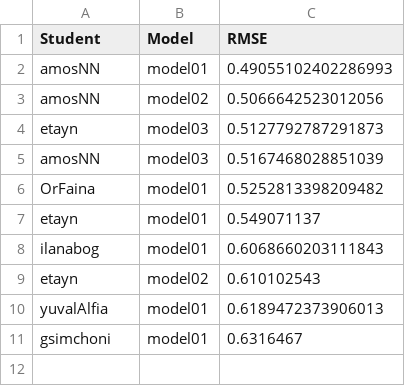
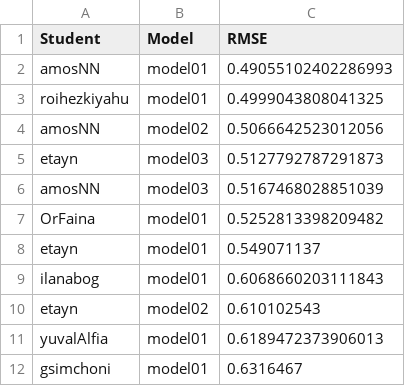
Before and after one commit to DSApps-2023/Class_Slides, a CSV file: leaderboard.csv, drawn as a sheet.

Commit message:
Updates leaderboard

```diff
--- a/leaderboard.csv
+++ b/leaderboard.csv
@@ -2,2 +2,3 @@ Student,Model,RMSE
 amosNN,model01,0.49055102402286993
+roihezkiyahu,model01,0.4999043808041325
 amosNN,model02,0.5066642523012056
```
Also changed, not shown: 1 other file.
